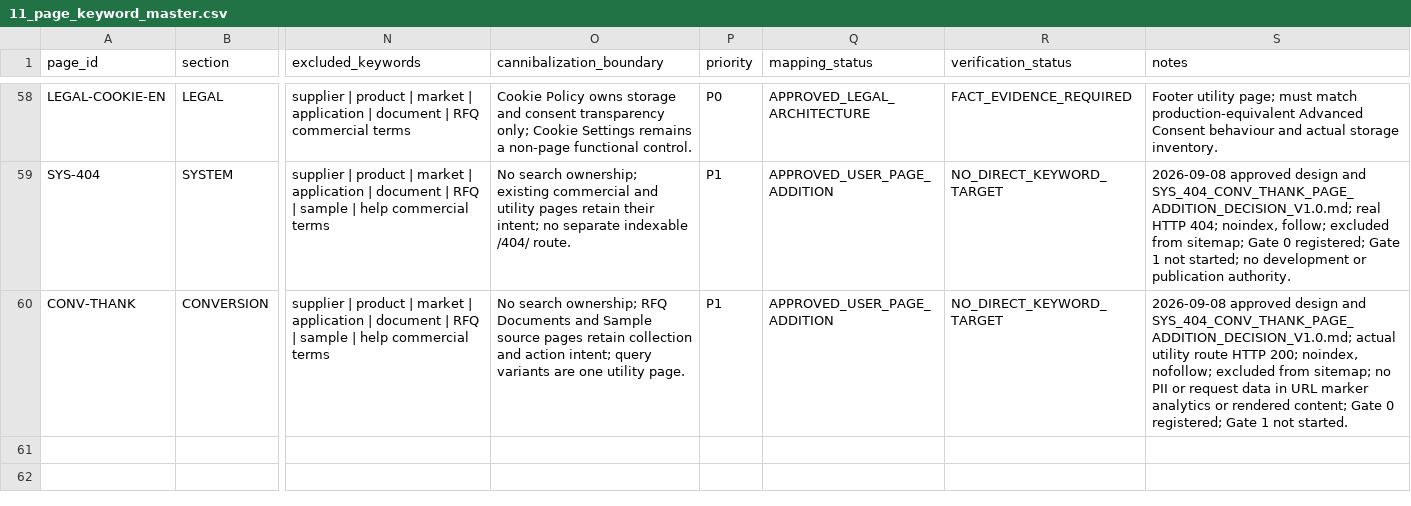
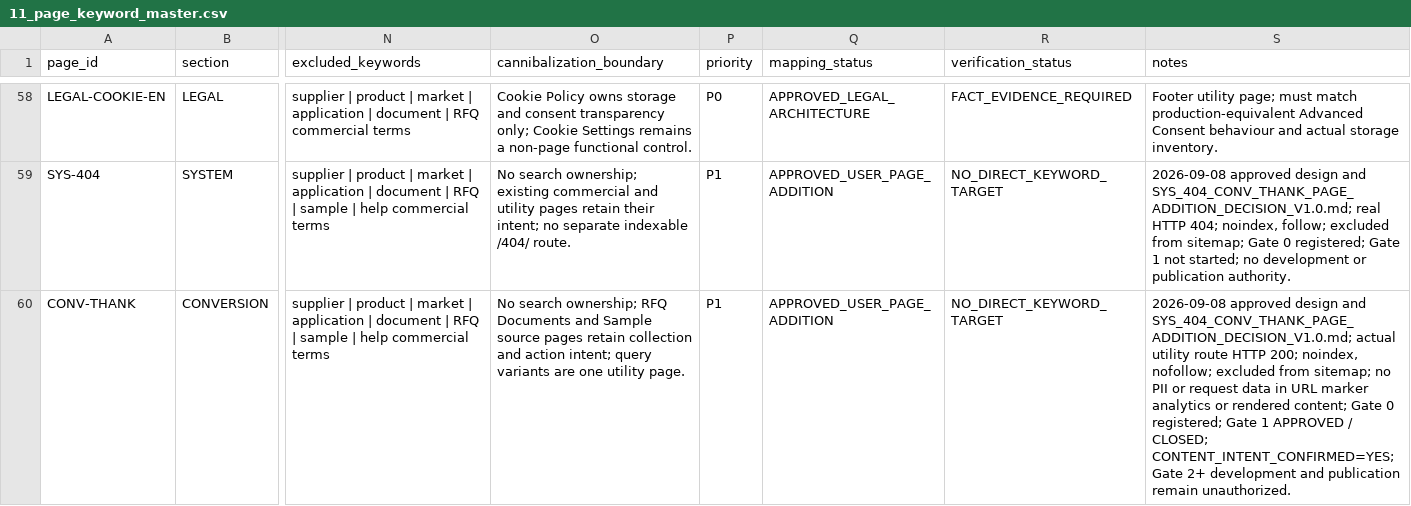
Before and after one commit to longestGj/tio2mydesign, a CSV file: research/keyword/11_page_keyword_master.csv, drawn as a sheet; only a part is shown, gaps mark what is left out; the diff names each change by its address in the sheet, - before the commit and + after, or states it on an @@ line.

Commit message:
docs: close CONV-THANK Gate 1

```diff
--- a/research/keyword/11_page_keyword_master.csv
+++ b/research/keyword/11_page_keyword_master.csv
-S60 (notes): …Gate 1 not started.
+S60 (notes): …Gate 1 APPROVED / CLOSED; CONTENT_INTENT_CONFIRMED=YES; Gate 2+ development and publication remain unauthorized.
```
Also changed, not shown: 4 other files.
